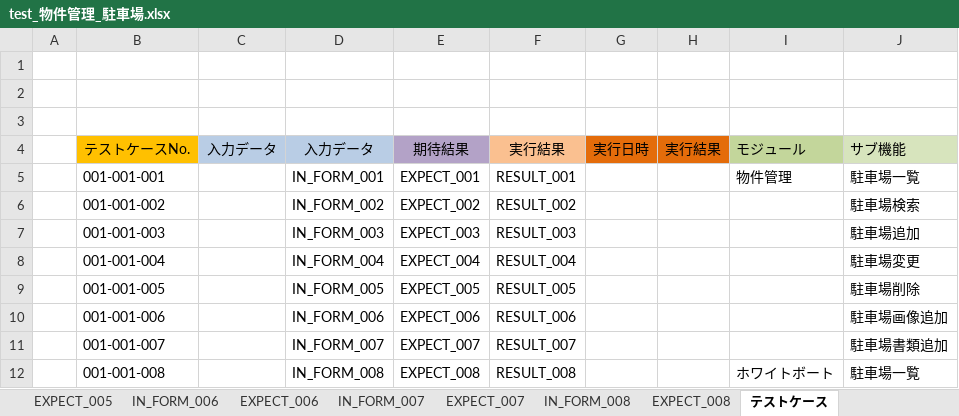
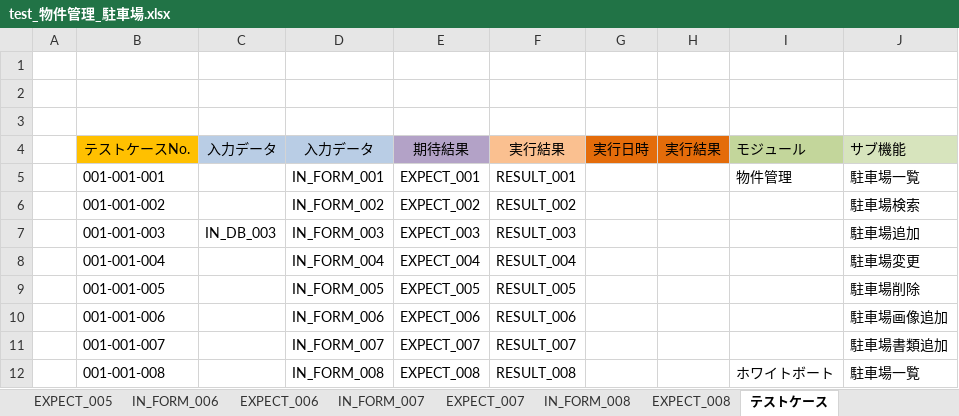
Before and after one commit to ebusiness/areaparking-test, an Excel workbook: test_物件管理/test_物件管理_駐車場.xlsx, sheet テストケース, drawn as a sheet; values as stored, in another font and other column widths than the file's, no borders; conditional formats not drawn; the diff names each change by its address in the sheet, - before the commit and + after, or states it on an @@ line.

```diff
--- a/test_物件管理/test_物件管理_駐車場.xlsx (sheet テストケース)
+++ b/test_物件管理/test_物件管理_駐車場.xlsx (sheet テストケース)
-C7: (empty)
+C7: IN_DB_003
```
Also changed, not shown: 3 other files.
